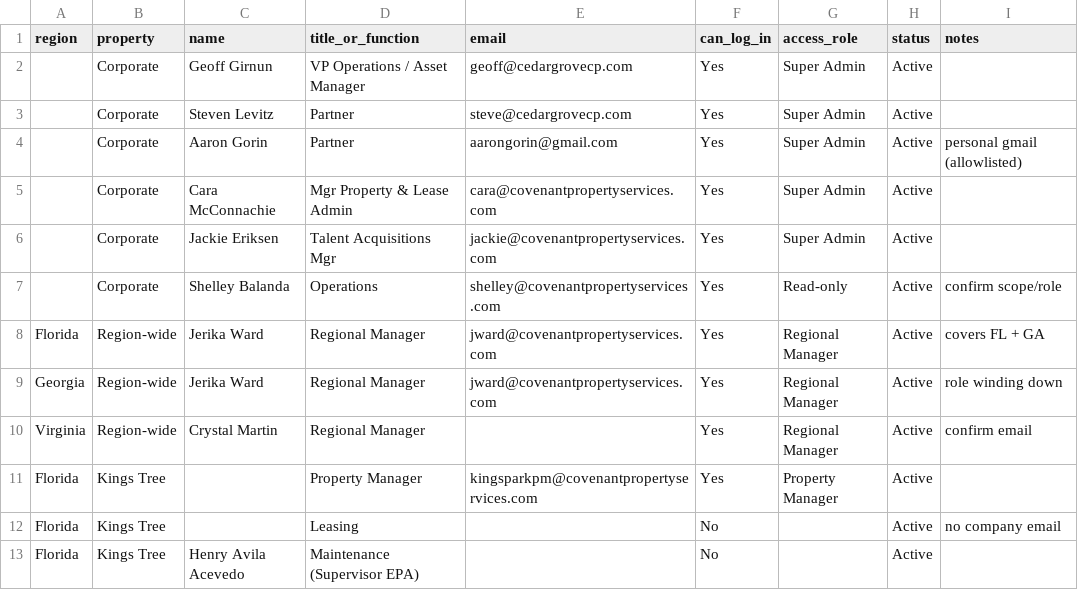
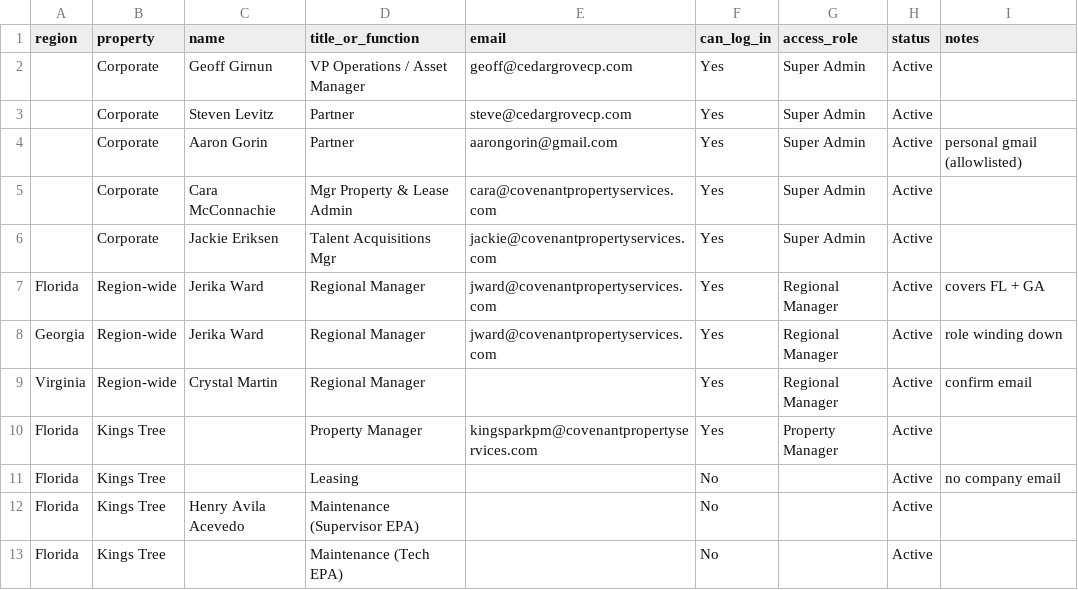
Before and after one commit to ggirnun-cell/cedargrove-tasks, a CSV file: roster/people.csv, drawn as a sheet; only a part is shown; the shorter side is filled out with more unchanged rows; the diff names each change by its address in the sheet, - before the commit and + after, or states it on an @@ line.

```diff
--- a/roster/people.csv
+++ b/roster/people.csv
-row 7:  | Corporate | Shelley Balanda | Operations | shelley@covenantpropertyservices.com | Yes | Read-only | Active | confirm scope/role
```
Also changed, not shown: 1 other file.
